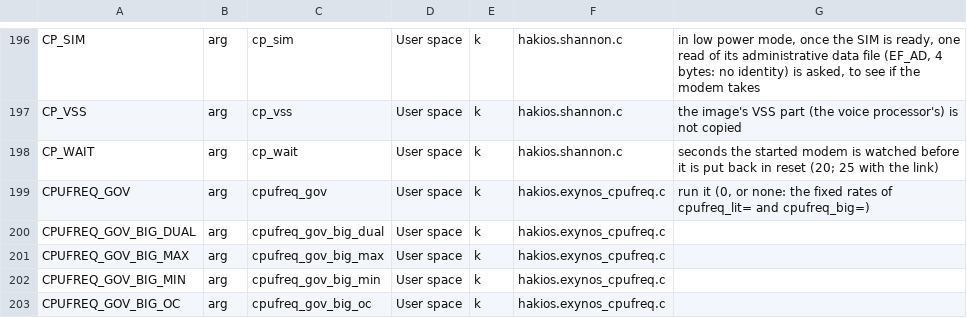
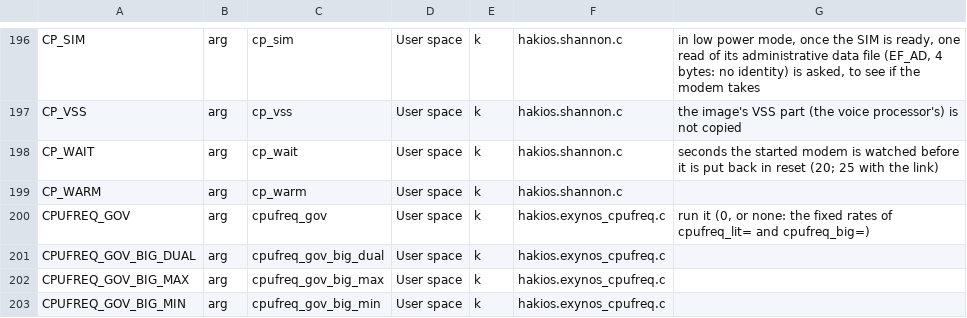
Before and after one commit to Scion-Project/scion-kernel, a TSV file: configs/symbols.tsv, drawn as a sheet; only a part is shown, gaps mark what is left out; the shorter side is filled out with more unchanged rows.

Commit message:
modem: the CP left alone when an earlier kernel of this power-on started it (a warm restart)
The first warm restart on the phone (18 Nov, the XNU fork's sweetwarm=) brought iOS up again, and 40 s in, the modem's
driver (cp=7) panicked the new kernel with an SError while it loaded the CP. The kernel before had stopped the CP (held
in reset) but nothing resets the SoC on a warm restart: the new driver found the CP's power domain started
(RESET_SEQUENCER_STATUS 5; a cold boot through S-Boot finds 0) and the CP's memory reading as zeros where a cold boot
finds the loader's image. The secure world has kept that memory since the earlier run's image check. Now, when the
domain is found started, the driver says so and leaves the CP alone (no memory read, no secure call; state 101): the
modem needs a cold boot after a warm restart. cp_warm=1 goes on as before, for trying the way back on purpose (Samsung's
daemon reloads a CP with a reset assert and release and the secure world's mode 2, "re-init", not run here). Cold
boots are unchanged (they find 0). tools/arch-size.allow: hakios.shannon.c's allowance 2905 -> 2927 for these lines
(the check and why); the file is not split in this change. Boot-argument catalogue regenerated. Not run on a phone.

```diff
--- a/configs/symbols.tsv
+++ b/configs/symbols.tsv
@@ -198,2 +198,3 @@ CP_VSS	arg	cp_vss	User space	k	hakios.shannon.c	the image's VSS part (the voice
 CP_WAIT	arg	cp_wait	User space	k	hakios.shannon.c	seconds the started modem is watched before it is put back in reset (20; 25 with the link)
+CP_WARM	arg	cp_warm	User space	k	hakios.shannon.c	
 CPUFREQ_GOV	arg	cpufreq_gov	User space	k	hakios.exynos_cpufreq.c	run it (0, or none: the fixed rates of cpufreq_lit= and cpufreq_big=)
```
Also changed, not shown: 4 other files.
